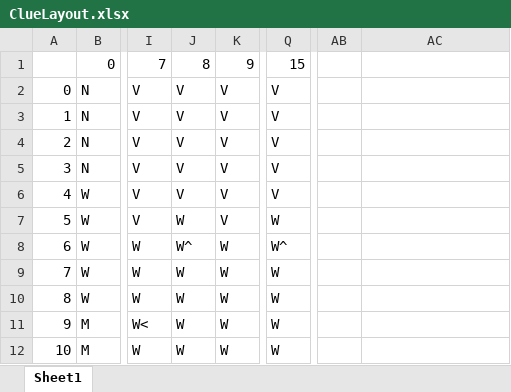
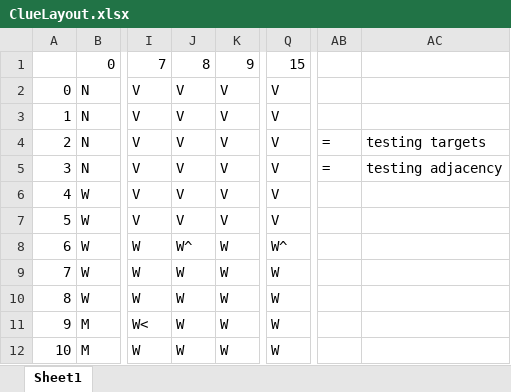
Before and after one commit to Cade-Shiveley/ClueGame, an Excel workbook: data/ClueLayout.xlsx, sheet Sheet1, drawn as a sheet; only a part is shown, gaps mark what is left out; values as stored, in another font and other column widths than the file's, no cell formats; the diff names each change by its address in the sheet, - before the commit and + after, or states it on an @@ line.

Commit message:
Getting all target tests workign

```diff
--- a/data/ClueLayout.xlsx (sheet Sheet1)
+++ b/data/ClueLayout.xlsx (sheet Sheet1)
-AB4:AB5: (empty)
+AB4:AB5: =
-AC4: (empty)
+AC4: testing targets
-AC5: (empty)
+AC5: testing adjacency
-J7: W
+J7: V
-Q7: W
+Q7: V
```
Also changed, not shown: cell formats, 2 other files.
